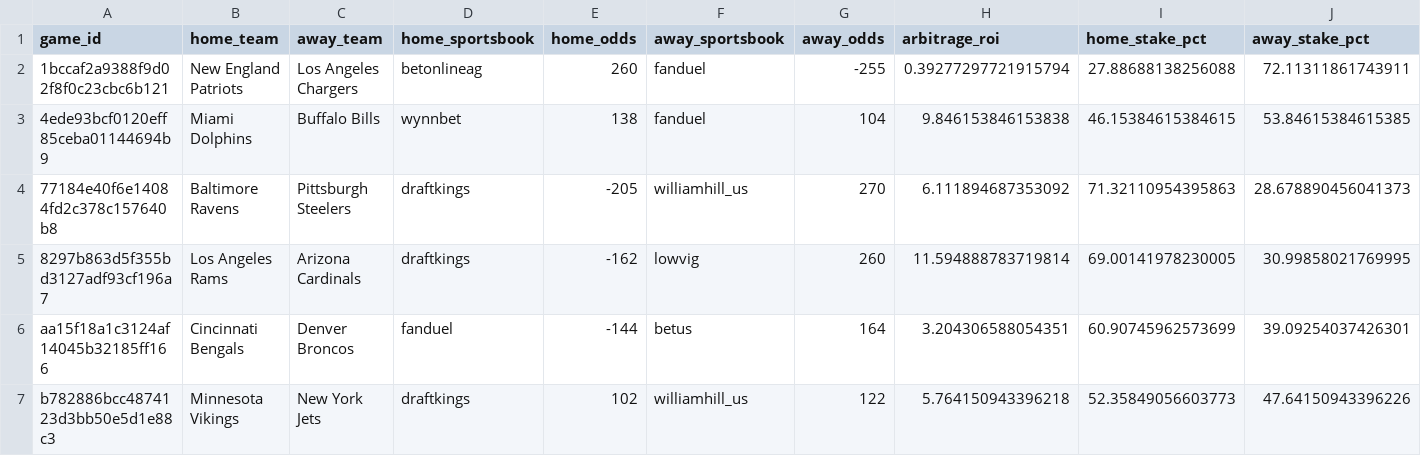
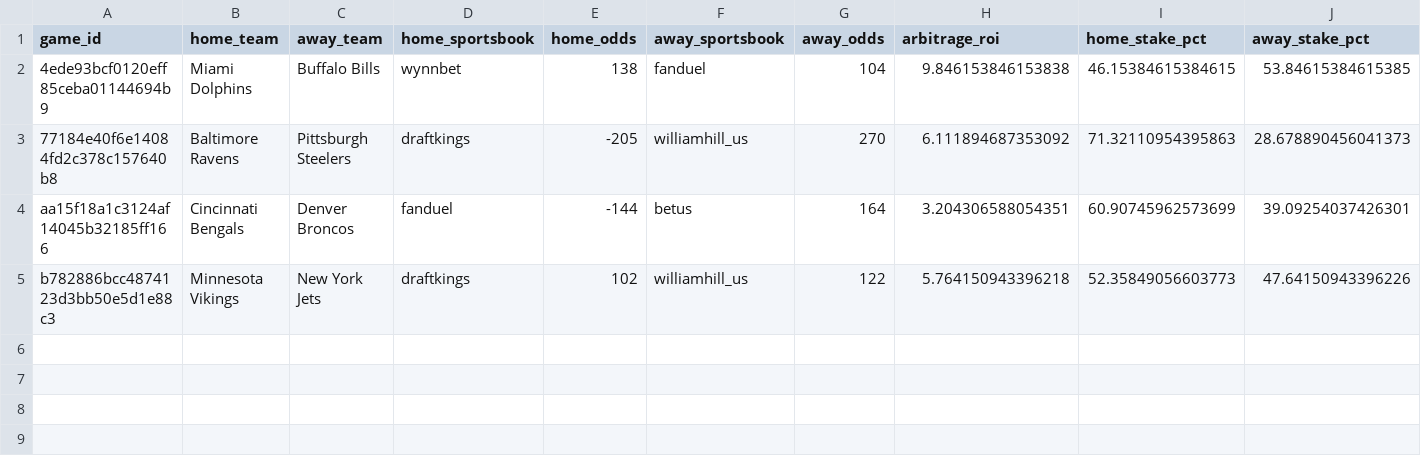
Before and after one commit to AdvaithRavishankar/AM215_SportsArbitrage, a CSV file: results/arbitrage_opportunities.csv, drawn as a sheet.

Commit message:
Added Kelly, Markowitz, historical game sims, and comparison charts

```diff
--- a/results/arbitrage_opportunities.csv
+++ b/results/arbitrage_opportunities.csv
@@ -1,6 +1,4 @@
 game_id,home_team,away_team,home_sportsbook,home_odds,away_sportsbook,away_odds,arbitrage_roi,home_stake_pct,away_stake_pct
-1bccaf2a9388f9d02f8f0c23cbc6b121,New England Patriots,Los Angeles Chargers,betonlineag,260,fanduel,-255,0.39277297721915794,27.88688138256088,72.11311861743911
 4ede93bcf0120eff85ceba01144694b9,Miami Dolphins,Buffalo Bills,wynnbet,138,fanduel,104,9.846153846153838,46.15384615384615,53.84615384615385
 77184e40f6e14084fd2c378c157640b8,Baltimore Ravens,Pittsburgh Steelers,draftkings,-205,williamhill_us,270,6.111894687353092,71.32110954395863,28.678890456041373
-8297b863d5f355bd3127adf93cf196a7,Los Angeles Rams,Arizona Cardinals,draftkings,-162,lowvig,260,11.594888783719814,69.00141978230005,30.99858021769995
 aa15f18a1c3124af14045b32185ff166,Cincinnati Bengals,Denver Broncos,fanduel,-144,betus,164,3.204306588054351,60.90745962573699,39.09254037426301
```
Also changed, not shown: results/cv_results.csv, results/roi_results.csv, 17 other files.
